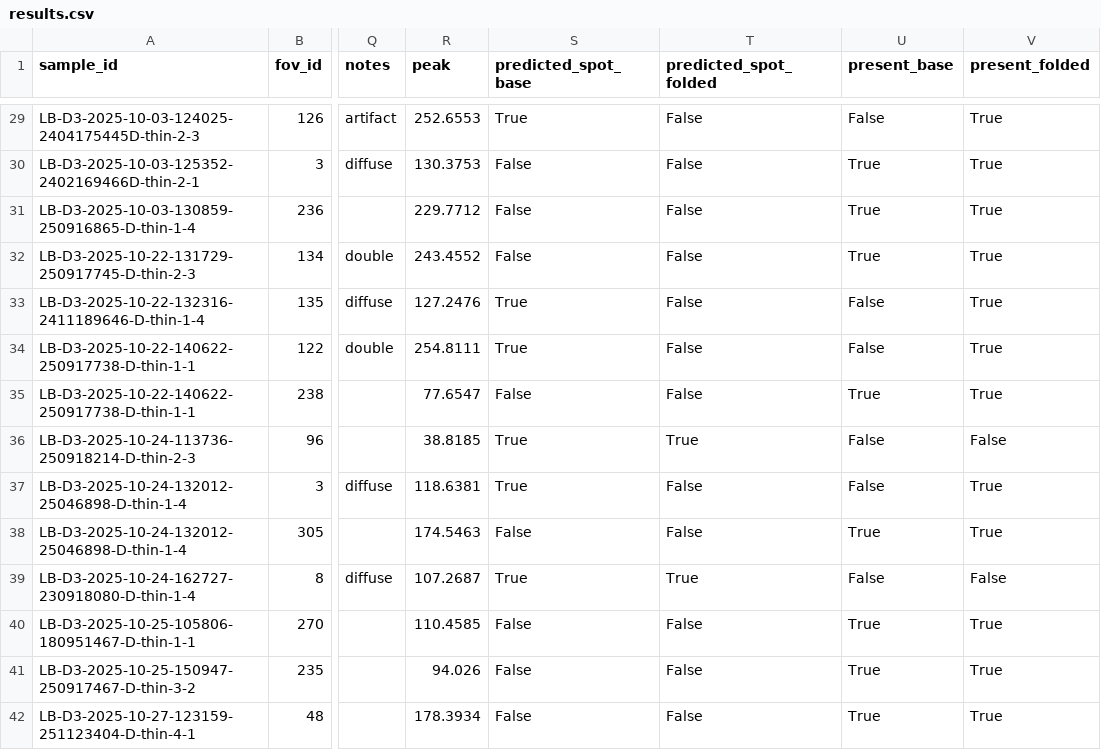
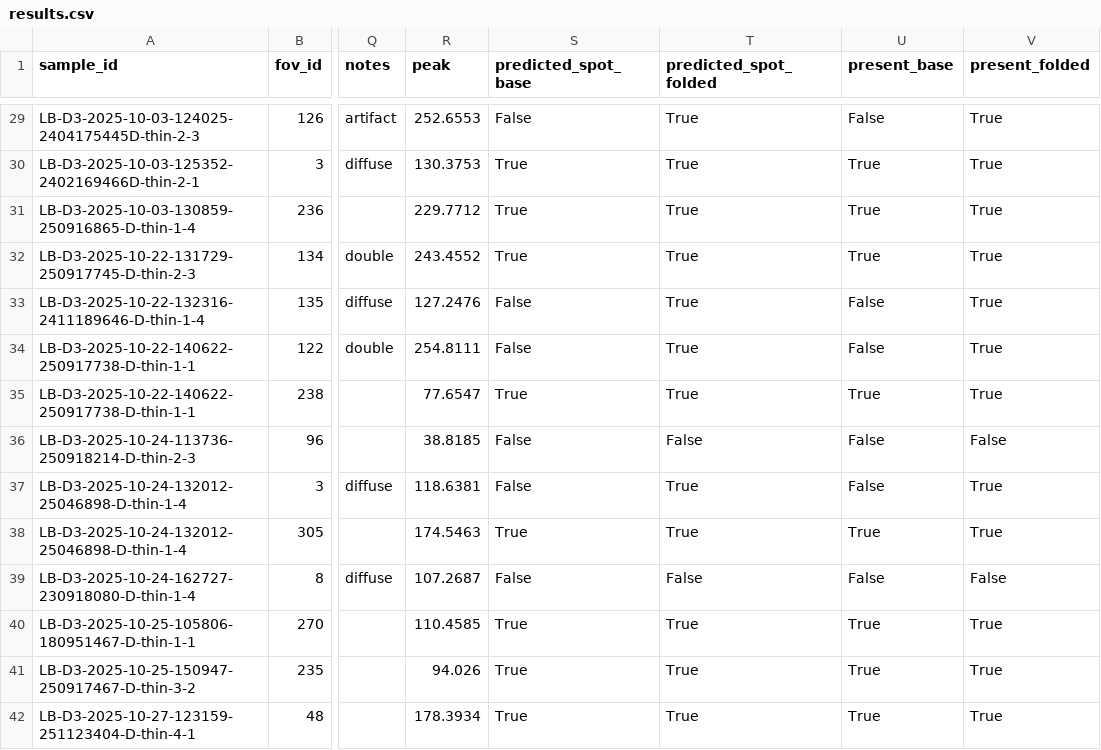
Before and after one commit to emilycchu/cell-crowding-score, a CSV file: fluorescence/data/results/overexposed-diverse-080726/results.csv, drawn as a sheet; only a part is shown, gaps mark what is left out; the diff covers the shown part only; the diff names each change by its address in the sheet, - before the commit and + after, or states it on an @@ line.

Commit message:
Fix predicted/ground-truth polarity in overexposed-diverse-080726 analysis
spot ground truth is on the overexposure halo artifact itself, not a separate
real-signal-vs-artifact distinction, so predicted_spot should be present directly, not its
inverse. Corrects results.csv's predicted_spot_base/predicted_spot_folded columns and
rewrites the results doc's confusion matrices/discussion with the right numbers: folding in
the diffuse-fov step rescues most faint/diffuse real halos (FN 20.0% -> 4.4%) at the cost of
more than doubling false positives (16.1% -> 38.7%), mostly on background-tagged FOVs --
the opposite conclusion from the earlier (incorrect) writeup.

```diff
--- a/fluorescence/data/results/overexposed-diverse-080726/results.csv
+++ b/fluorescence/data/results/overexposed-diverse-080726/results.csv
-S29 (predicted_spot_base): True
+S29 (predicted_spot_base): False
-T29:T35 (predicted_spot_folded): False
+T29:T35 (predicted_spot_folded): True
-S30:S32 (predicted_spot_base): False
+S30:S32 (predicted_spot_base): True
-S33:S34 (predicted_spot_base): True
+S33:S34 (predicted_spot_base): False
-S35 (predicted_spot_base): False
+S35 (predicted_spot_base): True
-S36:S37 (predicted_spot_base): True
+S36:S37 (predicted_spot_base): False
-T36 (predicted_spot_folded): True
+T36 (predicted_spot_folded): False
-T37:T38 (predicted_spot_folded): False
+T37:T38 (predicted_spot_folded): True
-S38 (predicted_spot_base): False
+S38 (predicted_spot_base): True
-S39 (predicted_spot_base): True
+S39 (predicted_spot_base): False
-T39 (predicted_spot_folded): True
+T39 (predicted_spot_folded): False
-S40:S42 (predicted_spot_base): False
+S40:S42 (predicted_spot_base): True
-T40:T42 (predicted_spot_folded): False
+T40:T42 (predicted_spot_folded): True
```
Also changed, not shown: 124 edited cells elsewhere in this file, 3 other files.
